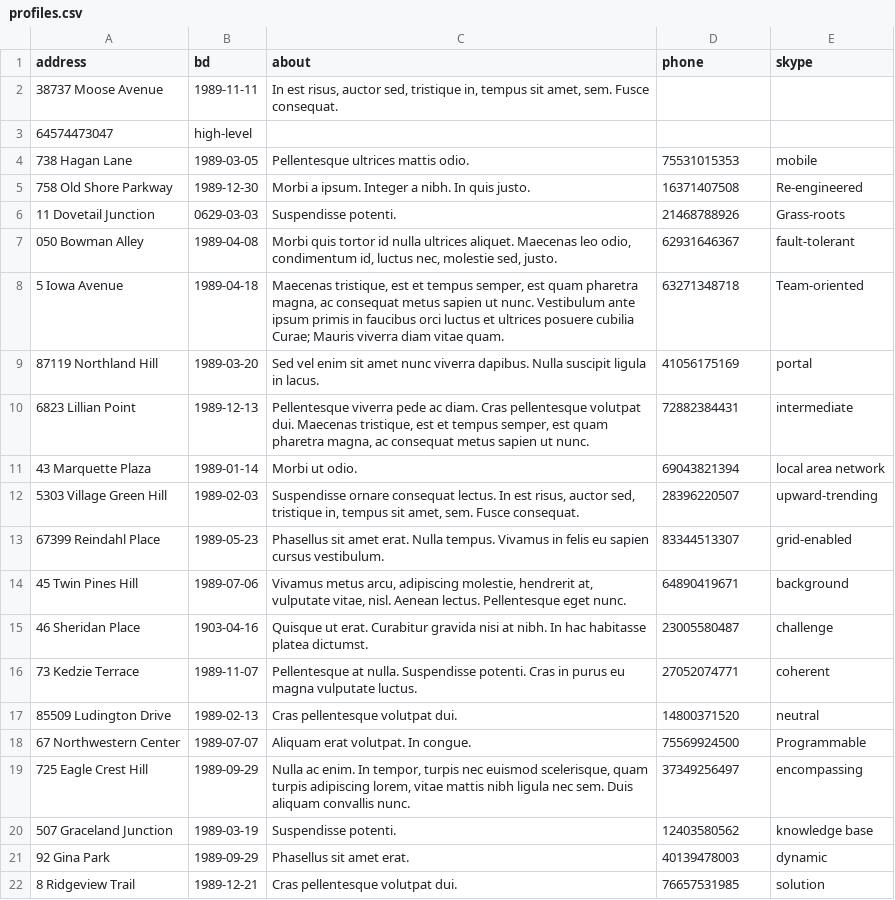
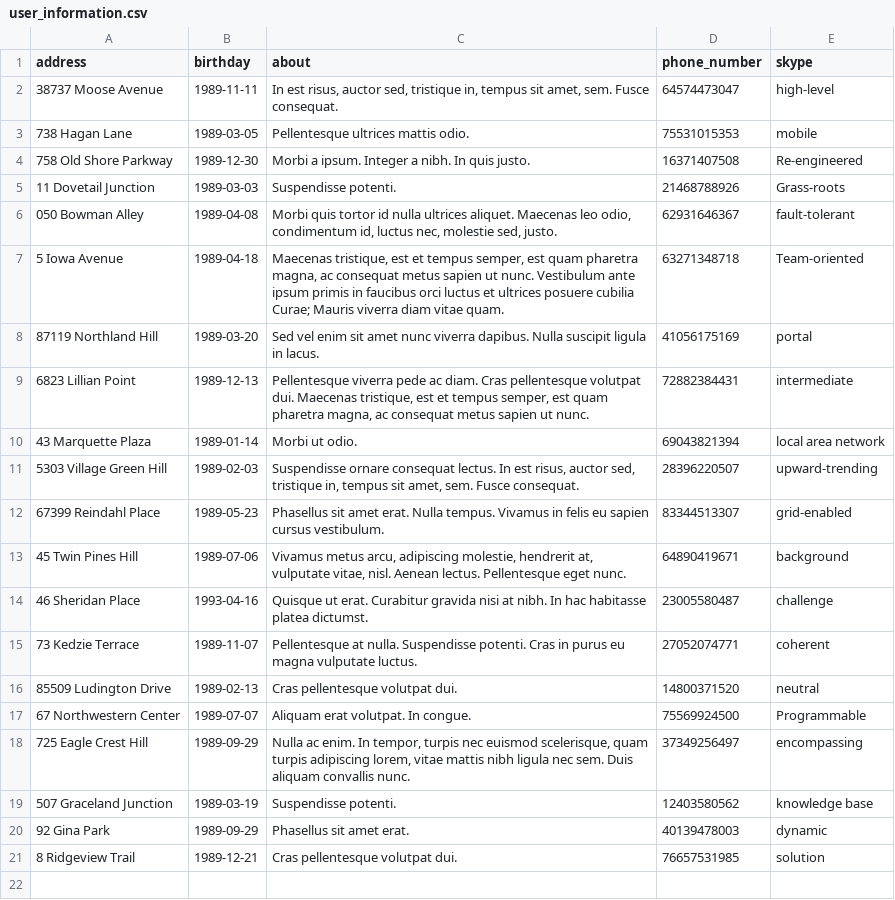
Before and after one commit to htmlacademy-yii/1009205-task-force-1, a CSV file: data/user_information.csv (was data/profiles.csv), drawn as a sheet.

```diff
--- a/data/profiles.csv
+++ b/data/user_information.csv
@@ -1,7 +1,6 @@
-address,bd,about,phone,skype
-38737 Moose Avenue,1989-11-11,"In est risus, auctor sed, tristique in, tempus sit amet, sem. Fusce consequat.",
-64574473047,high-level
+address,birthday,about,phone_number,skype
+38737 Moose Avenue,1989-11-11,"In est risus, auctor sed, tristique in, tempus sit amet, sem. Fusce consequat.",64574473047,high-level
 738 Hagan Lane,1989-03-05,Pellentesque ultrices mattis odio.,75531015353,mobile
 758 Old Shore Parkway,1989-12-30,Morbi a ipsum. Integer a nibh. In quis justo.,16371407508,Re-engineered
-11 Dovetail Junction,0629-03-03,Suspendisse potenti.,21468788926,Grass-roots
+11 Dovetail Junction,1989-03-03,Suspendisse potenti.,21468788926,Grass-roots
 050 Bowman Alley,1989-04-08,"Morbi quis tortor id nulla ultrices aliquet. Maecenas leo odio, condimentum id, luctus nec, molestie sed, justo.",62931646367,fault-tolerant
@@ -14,3 +13,3 @@ address,bd,about,phone,skype
 45 Twin Pines Hill,1989-07-06,"Vivamus metus arcu, adipiscing molestie, hendrerit at, vulputate vitae, nisl. Aenean lectus. Pellentesque eget nunc.",64890419671,background
-46 Sheridan Place,1903-04-16,Quisque ut erat. Curabitur gravida nisi at nibh. In hac habitasse platea dictumst.,23005580487,challenge
+46 Sheridan Place,1993-04-16,Quisque ut erat. Curabitur gravida nisi at nibh. In hac habitasse platea dictumst.,23005580487,challenge
 73 Kedzie Terrace,1989-11-07,Pellentesque at nulla. Suspendisse potenti. Cras in purus eu magna vulputate luctus.,27052074771,coherent
```
Also changed, not shown: data/category.csv, data/cities.csv, 18 other files.
